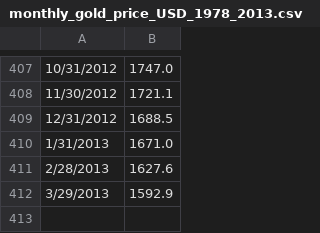
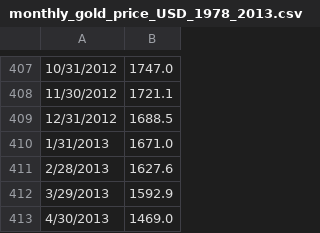
Before and after one commit to wuliwong/bitsandgold, a CSV file: app/assets/csvs/monthly_gold_price_USD_1978_2013.csv, drawn as a sheet; only a part is shown, gaps mark what is left out; the diff names each change by its address in the sheet, - before the commit and + after, or states it on an @@ line.

Commit message:
updated gold and silver price csvs

```diff
--- a/app/assets/csvs/monthly_gold_price_USD_1978_2013.csv
+++ b/app/assets/csvs/monthly_gold_price_USD_1978_2013.csv
+row 413: 4/30/2013 | 1469.0
```
Also changed, not shown: app/assets/csvs/monthly_silver_price_5_2003_4_2013.csv, 3 other files.
